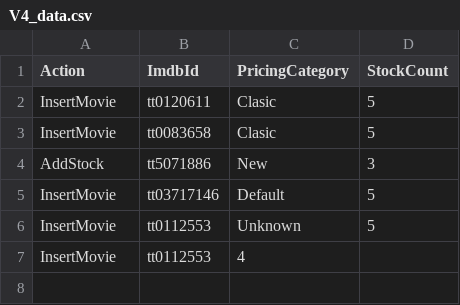
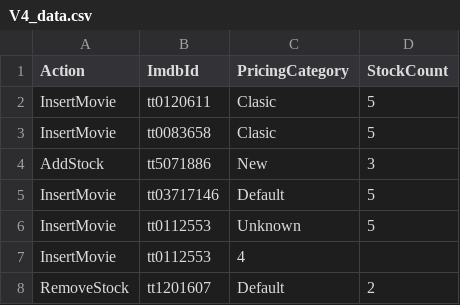
Before and after one commit to bootcamp-march2020/onlinestoredata, a CSV file: V4_data.csv, drawn as a sheet; the diff names each change by its address in the sheet, - before the commit and + after, or states it on an @@ line.

Commit message:
V4 Data

```diff
--- a/V4_data.csv
+++ b/V4_data.csv
+row 8: RemoveStock | tt1201607 | Default | 2
```
